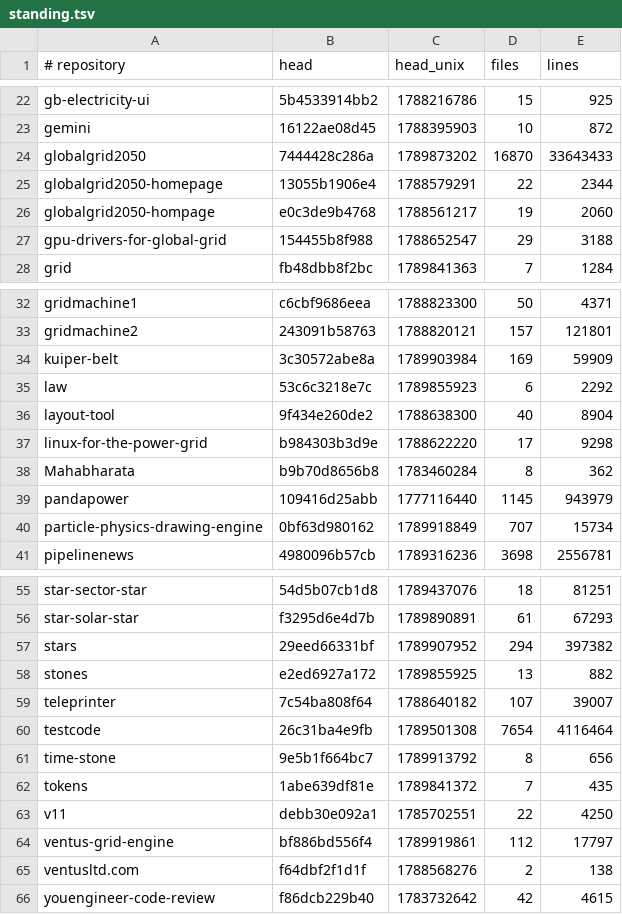
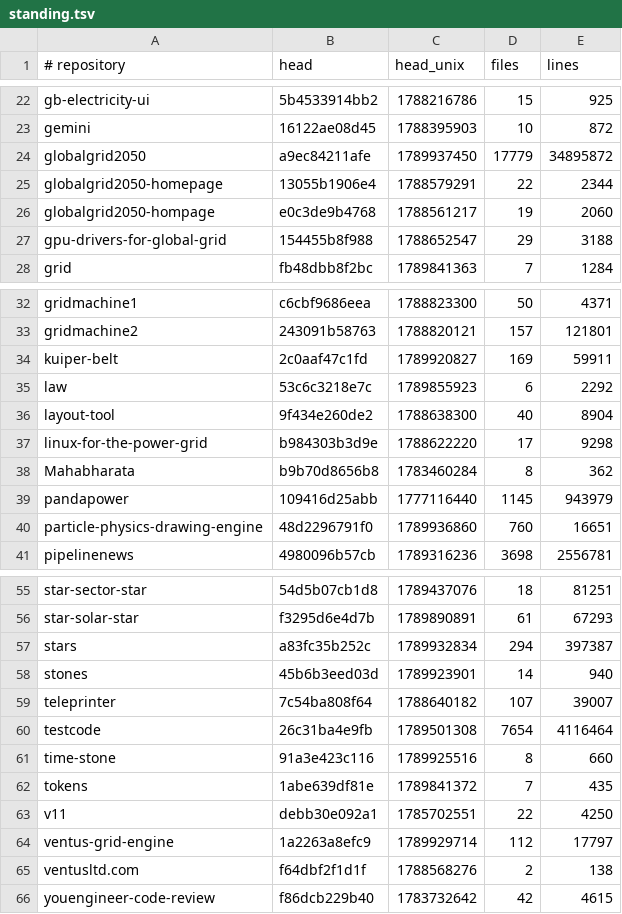
Before and after one commit to Ventusltd/kuiper-belt, a TSV file: cosmos/standing.tsv, drawn as a sheet; only a part is shown, gaps mark what is left out.

```diff
--- a/cosmos/standing.tsv
+++ b/cosmos/standing.tsv
@@ -23,3 +23,3 @@ gb-electricity-ui	5b4533914bb2	1788216786	15	925
 gemini	16122ae08d45	1788395903	10	872
-globalgrid2050	7444428c286a	1789873202	16870	33643433
+globalgrid2050	a9ec84211afe	1789937450	17779	34895872
 globalgrid2050-homepage	13055b1906e4	1788579291	22	2344
@@ -33,3 +33,3 @@ gridmachine1	c6cbf9686eea	1788823300	50	4371
 gridmachine2	243091b58763	1788820121	157	121801
-kuiper-belt	3c30572abe8a	1789903984	169	59909
+kuiper-belt	2c0aaf47c1fd	1789920827	169	59911
 law	53c6c3218e7c	1789855923	6	2292
@@ -39,3 +39,3 @@ Mahabharata	b9b70d8656b8	1783460284	8	362
 pandapower	109416d25abb	1777116440	1145	943979
-particle-physics-drawing-engine	0bf63d980162	1789918849	707	15734
+particle-physics-drawing-engine	48d2296791f0	1789936860	760	16651
 pipelinenews	4980096b57cb	1789316236	3698	2556781
@@ -56,10 +56,10 @@ star-sector-star	54d5b07cb1d8	1789437076	18	81251
 star-solar-star	f3295d6e4d7b	1789890891	61	67293
-stars	29eed66331bf	1789907952	294	397382
-stones	e2ed6927a172	1789855925	13	882
+stars	a83fc35b252c	1789932834	294	397387
+stones	45b6b3eed03d	1789923901	14	940
 teleprinter	7c54ba808f64	1788640182	107	39007
 testcode	26c31ba4e9fb	1789501308	7654	4116464
-time-stone	9e5b1f664bc7	1789913792	8	656
+time-stone	91a3e423c116	1789925516	8	660
 tokens	1abe639df81e	1789841372	7	435
 v11	debb30e092a1	1785702551	22	4250
-ventus-grid-engine	bf886bd556f4	1789919861	112	17797
+ventus-grid-engine	1a2263a8efc9	1789929714	112	17797
 ventusltd.com	f64dbf2f1d1f	1788568276	2	138
```
Also changed, not shown: cosmos/pulse.tsv.
